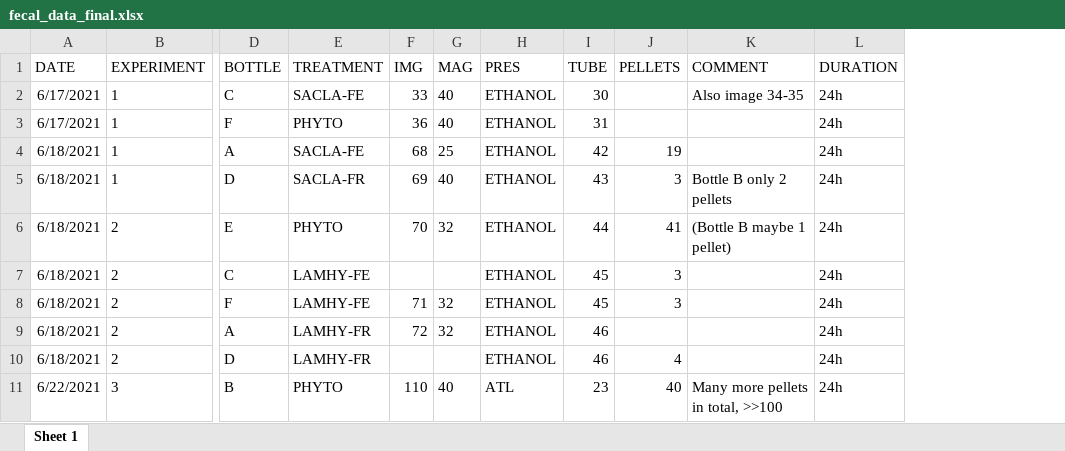
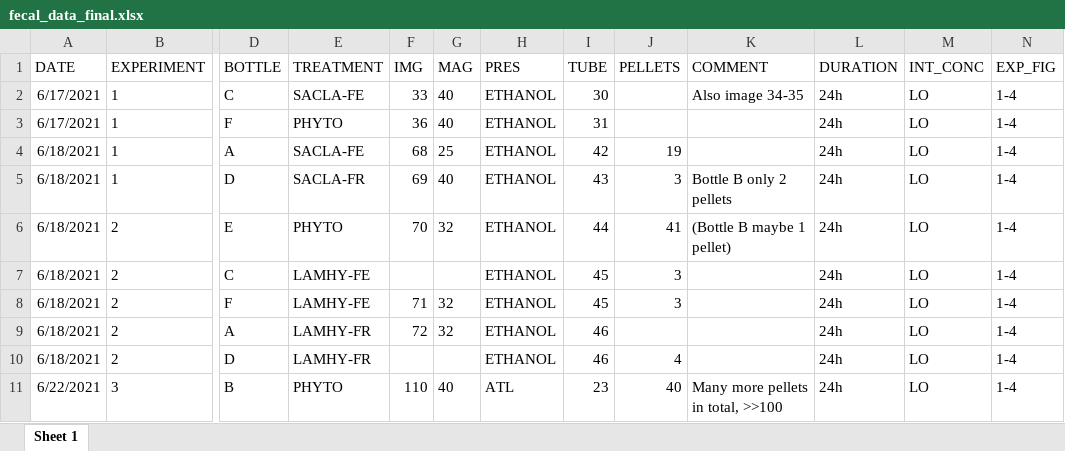
Before and after one commit to kristokv/CopeLinkExp2021, an Excel workbook: fecal_data_final.xlsx, sheet Sheet 1, drawn as a sheet; only a part is shown, gaps mark what is left out; values as stored, in another font and other column widths than the file's, no borders; the diff names each change by its address in the sheet, - before the commit and + after, or states it on an @@ line.

```diff
--- a/fecal_data_final.xlsx (sheet Sheet 1)
+++ b/fecal_data_final.xlsx (sheet Sheet 1)
+column M (INT_CONC), rows 2-11: all LO
+column N (EXP_FIG), rows 2-11: all 1-4
```
Also changed, not shown: cop_data_final.xlsx, particles_compare_final.xlsx, 7 other files.
